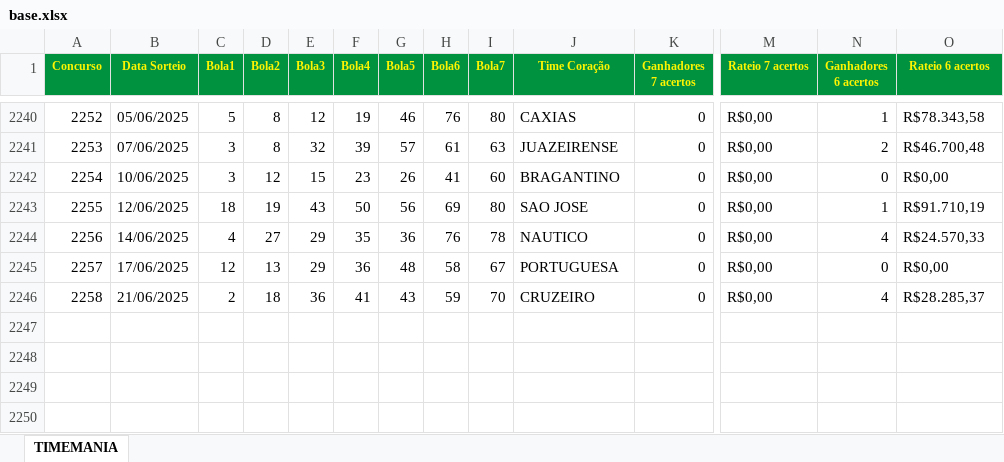
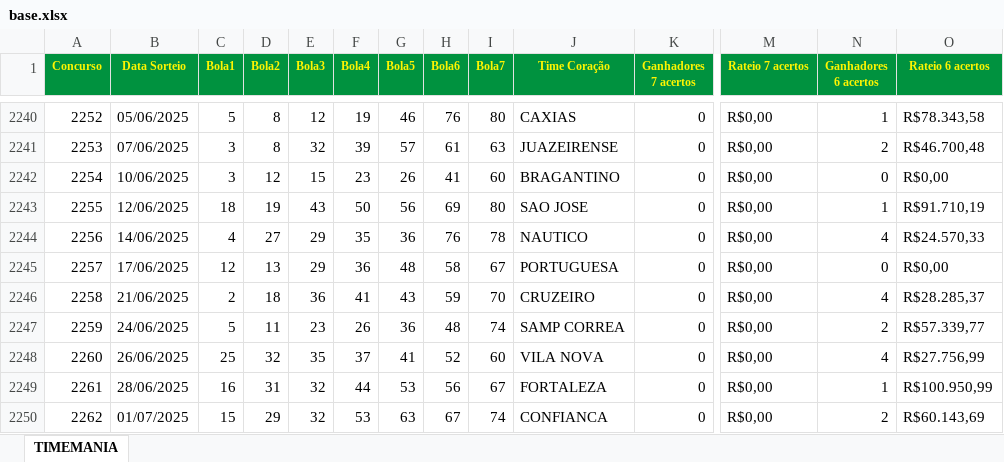
Before and after one commit to birna/lotericas, an Excel workbook: pages/TimeMania/base.xlsx, sheet TIMEMANIA, drawn as a sheet; only a part is shown, gaps mark what is left out; values as stored, in another font and other column widths than the file's, no borders; rows hold the shown columns only; the diff names each change by its address in the sheet, - before the commit and + after, or states it on an @@ line.

Commit message:
base

```diff
--- a/pages/TimeMania/base.xlsx (sheet TIMEMANIA)
+++ b/pages/TimeMania/base.xlsx (sheet TIMEMANIA)
+row 2247: 2259 | 24/06/2025 | 5 | 11 | 23 | 26 | 36 | 48 | 74 | SAMP CORREA | 0 | R$0,00 | 2 | R$57.339,77
+row 2248: 2260 | 26/06/2025 | 25 | 32 | 35 | 37 | 41 | 52 | 60 | VILA NOVA | 0 | R$0,00 | 4 | R$27.756,99
+row 2249: 2261 | 28/06/2025 | 16 | 31 | 32 | 44 | 53 | 56 | 67 | FORTALEZA | 0 | R$0,00 | 1 | R$100.950,99
+row 2250: 2262 | 01/07/2025 | 15 | 29 | 32 | 53 | 63 | 67 | 74 | CONFIANCA | 0 | R$0,00 | 2 | R$60.143,69
```
Also changed, not shown: pages/DiaDeSorte/base.xlsx, pages/LotoFacil/base.xlsx, 4 other files.
